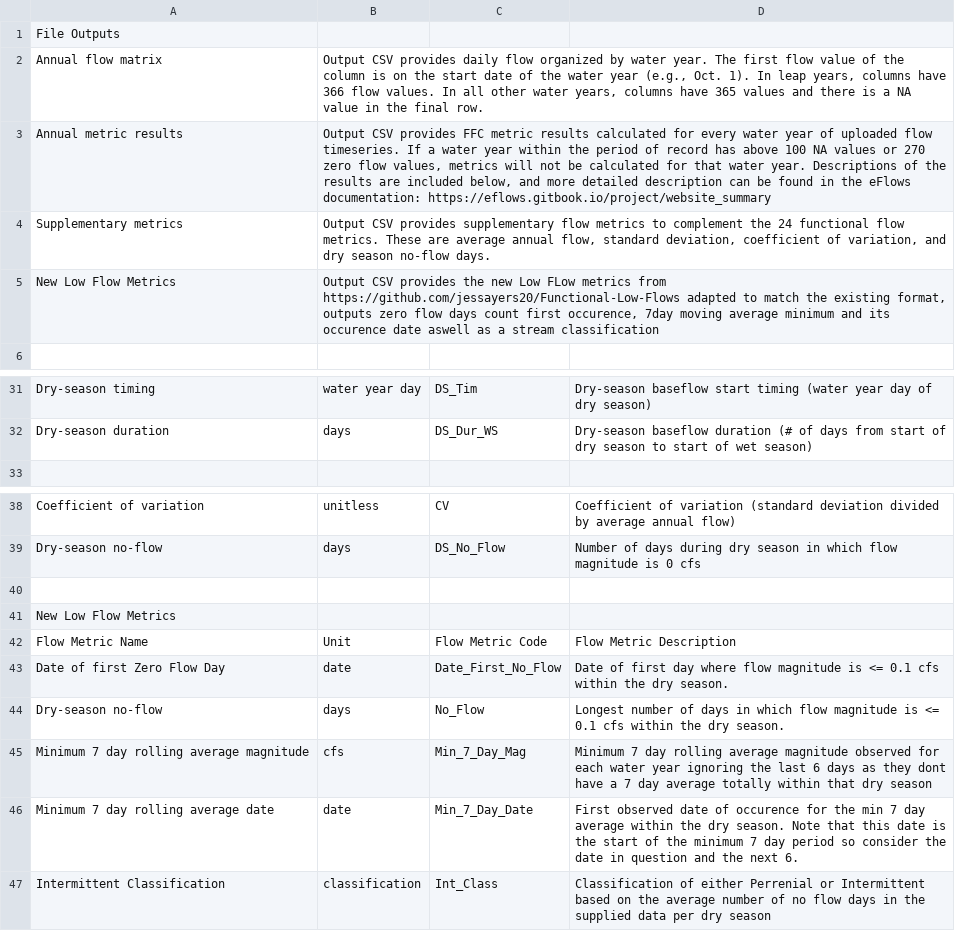
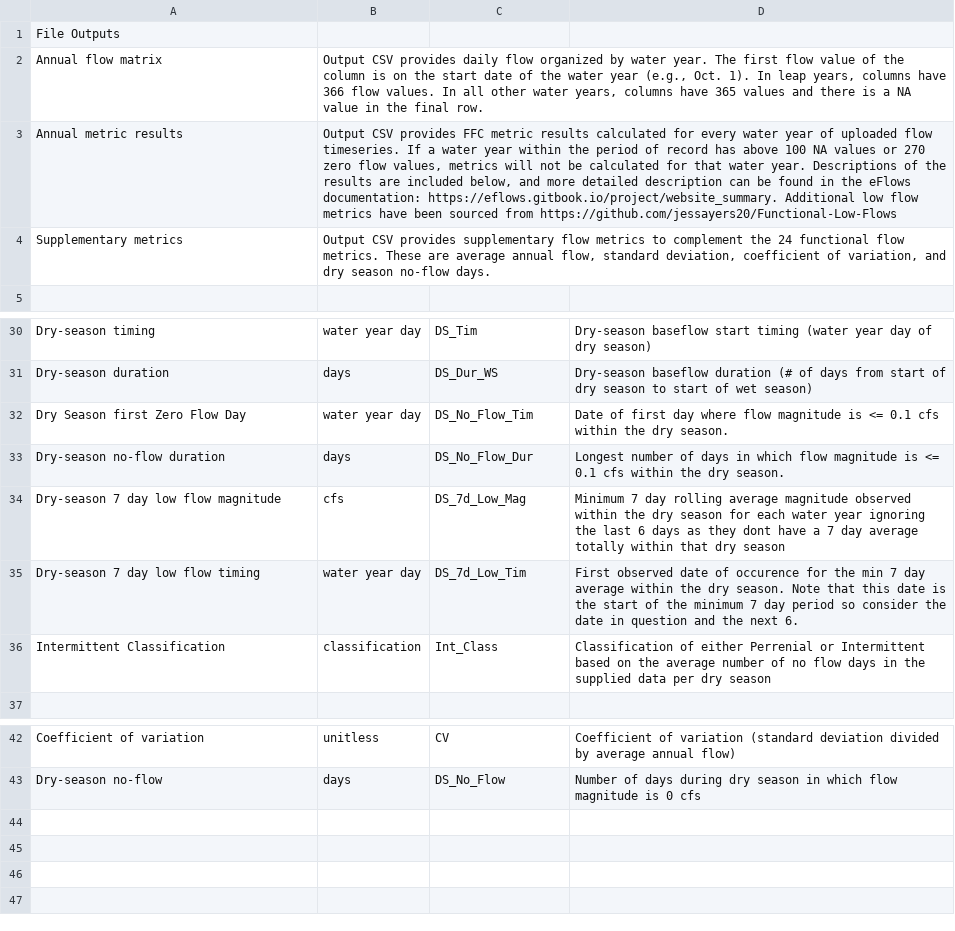
Before and after one commit to tnc-ca-geo/python-flow-calculator, a CSV file: extra_info/ReadMe.csv, drawn as a sheet; only a part is shown, gaps mark what is left out.

```diff
--- a/extra_info/ReadMe.csv
+++ b/extra_info/ReadMe.csv
@@ -2,5 +2,4 @@ File Outputs,,,
 Annual flow matrix,"Output CSV provides daily flow organized by water year. The first flow value of the column is on the start date of the water year (e.g., Oct. 1). In leap years, columns have 366 flow values. In all other water years, columns have 365 values and there is a NA value in the final row. ",,
-Annual metric results,"Output CSV provides FFC metric results calculated for every water year of uploaded flow timeseries. If a water year within the period of record has above 100 NA values or 270 zero flow values, metrics will not be calculated for that water year. Descriptions of the results are included below, and more detailed description can be found in the eFlows documentation: https://eflows.gitbook.io/project/website_summary",,
+Annual metric results,"Output CSV provides FFC metric results calculated for every water year of uploaded flow timeseries. If a water year within the period of record has above 100 NA values or 270 zero flow values, metrics will not be calculated for that water year. Descriptions of the results are included below, and more detailed description can be found in the eFlows documentation: https://eflows.gitbook.io/project/website_summary. Additional low flow metrics have been sourced from https://github.com/jessayers20/Functional-Low-Flows",,
 Supplementary metrics,"Output CSV provides supplementary flow metrics to complement the 24 functional flow metrics. These are average annual flow, standard deviation, coefficient of variation, and dry season no-flow days. ",,
-New Low Flow Metrics, "Output CSV provides the new Low FLow metrics from https://github.com/jessayers20/Functional-Low-Flows adapted to match the existing format, outputs zero flow days count first occurence, 7day moving average minimum and its occurence date aswell as a stream classification",,
 ,,,
@@ -33,2 +32,7 @@ Dry-season timing,water year day,DS_Tim,Dry-season baseflow start timing (water
 Dry-season duration,days,DS_Dur_WS,Dry-season baseflow duration (# of days from start of dry season to start of wet season)
+Dry Season first Zero Flow Day,water year day,DS_No_Flow_Tim, Date of first day where flow magnitude is <= 0.1 cfs within the dry season.
+Dry-season no-flow duration,days,DS_No_Flow_Dur,Longest number of days in which flow magnitude is <= 0.1 cfs within the dry season.
+Dry-season 7 day low flow magnitude,cfs,DS_7d_Low_Mag,Minimum 7 day rolling average magnitude observed within the dry season for each water year ignoring the last 6 days as they dont have a 7 day average totally within that dry season
+Dry-season 7 day low flow timing,water year day,DS_7d_Low_Tim,First observed date of occurence for the min 7 day average within the dry season. Note that this date is the start of the minimum 7 day period so consider the date in question and the next 6.
+Intermittent Classification,classification,Int_Class, Classification of either Perrenial or Intermittent based on the average number of no flow days in the supplied data per dry season
 ,,,
@@ -40,9 +44 @@ Coefficient of variation,unitless ,CV,Coefficient of variation (standard deviati
 Dry-season no-flow,days,DS_No_Flow,Number of days during dry season in which flow magnitude is 0 cfs
-,,,
-New Low Flow Metrics,,,
-Flow Metric Name,Unit,Flow Metric Code,Flow Metric Description
-Date of first Zero Flow Day,date,Date_First_No_Flow, Date of first day where flow magnitude is <= 0.1 cfs within the dry season.
-Dry-season no-flow,days,No_Flow,Longest number of days in which flow magnitude is <= 0.1 cfs within the dry season.
-Minimum 7 day rolling average magnitude,cfs,Min_7_Day_Mag,Minimum 7 day rolling average magnitude observed for each water year ignoring the last 6 days as they dont have a 7 day average totally within that dry season
-Minimum 7 day rolling average date,date,Min_7_Day_Date,First observed date of occurence for the min 7 day average within the dry season. Note that this date is the start of the minimum 7 day period so consider the date in question and the next 6.
-Intermittent Classification,classification,Int_Class, Classification of either Perrenial or Intermittent based on the average number of no flow days in the supplied data per dry season
```
Also changed, not shown: 3 other files.
